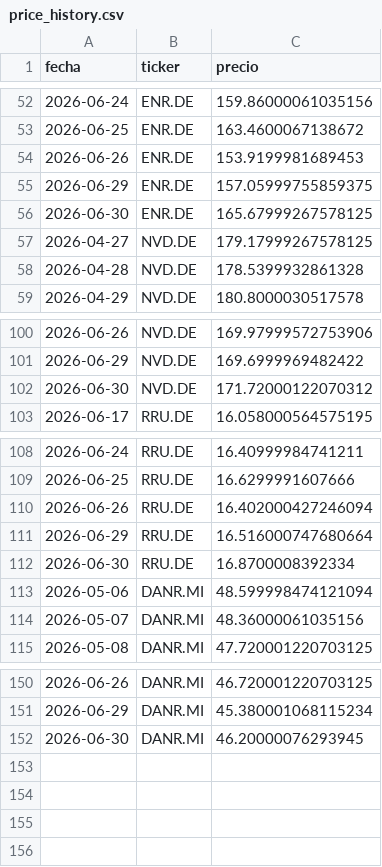
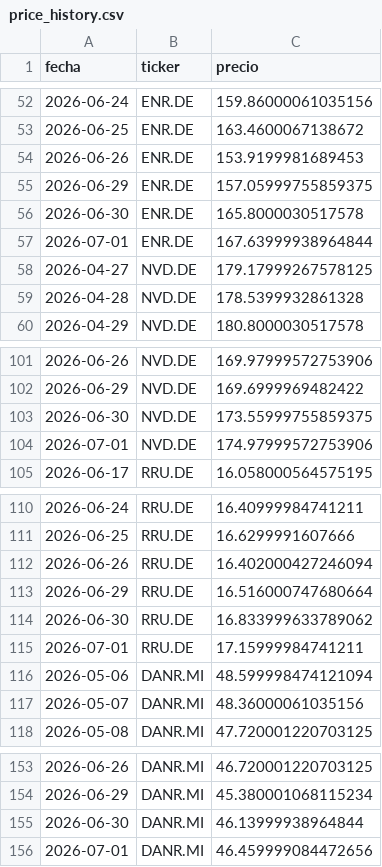
Before and after one commit to Eureo07/cartera-dashboard, a CSV file: price_history.csv, drawn as a sheet; only a part is shown, gaps mark what is left out.

```diff
--- a/price_history.csv
+++ b/price_history.csv
@@ -55,3 +55,4 @@ fecha,ticker,precio
 2026-06-29,ENR.DE,157.05999755859375
-2026-06-30,ENR.DE,165.67999267578125
+2026-06-30,ENR.DE,165.8000030517578
+2026-07-01,ENR.DE,167.63999938964844
 2026-04-27,NVD.DE,179.17999267578125
@@ -101,3 +102,4 @@ fecha,ticker,precio
 2026-06-29,NVD.DE,169.6999969482422
-2026-06-30,NVD.DE,171.72000122070312
+2026-06-30,NVD.DE,173.55999755859375
+2026-07-01,NVD.DE,174.97999572753906
 2026-06-17,RRU.DE,16.058000564575195
@@ -111,3 +113,4 @@ fecha,ticker,precio
 2026-06-29,RRU.DE,16.516000747680664
-2026-06-30,RRU.DE,16.8700008392334
+2026-06-30,RRU.DE,16.833999633789062
+2026-07-01,RRU.DE,17.15999984741211
 2026-05-06,DANR.MI,48.599998474121094
@@ -151,2 +154,3 @@ fecha,ticker,precio
 2026-06-29,DANR.MI,45.380001068115234
-2026-06-30,DANR.MI,46.20000076293945
+2026-06-30,DANR.MI,46.13999938964844
+2026-07-01,DANR.MI,46.459999084472656
```
Also changed, not shown: 5 other files.
